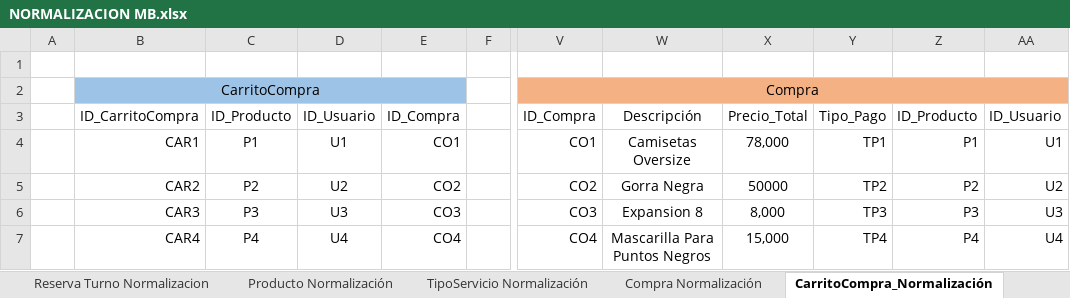
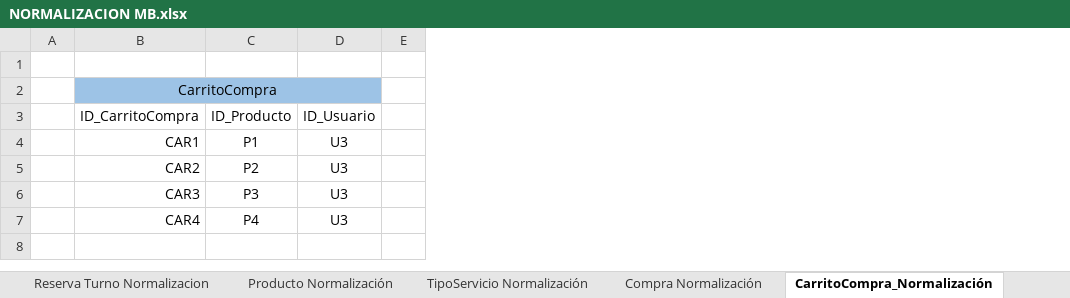
Before and after one commit to DavidV4iss/Master-Barber, an Excel workbook: Normalizacion Modelo Entidad Relacion/NORMALIZACION MB.xlsx, sheet CarritoCompra_Normalización, drawn as a sheet; only a part is shown, gaps mark what is left out; values as stored, in another font and other column widths than the file's, no borders; the diff names each change by its address in the sheet, - before the commit and + after, or states it on an @@ line.

```diff
--- a/Normalizacion Modelo Entidad Relacion/NORMALIZACION MB.xlsx (sheet CarritoCompra_Normalización)
+++ b/Normalizacion Modelo Entidad Relacion/NORMALIZACION MB.xlsx (sheet CarritoCompra_Normalización)
-column E (ID_Compra), rows 4-7: CO1 | CO2 | CO3 | CO4
-column V (ID_Compra), row 2: Compra; rows 4-7: CO1 | CO2 | CO3 | CO4
-column W (Descripción), rows 4-7: Camisetas Oversize | Gorra Negra | Expansion 8 | Mascarilla Para Puntos Negros
-column X (Precio_Total), rows 4-7: 78,000 | 50000 | 8,000 | 15,000
-column Y (Tipo_Pago), rows 4-7: TP1 | TP2 | TP3 | TP4
-column Z (ID_Producto), rows 4-7: P1 | P2 | P3 | P4
-column AA (ID_Usuario), rows 4-7: U1 | U2 | U3 | U4
-D4 (ID_Usuario): U1
+D4 (ID_Usuario): U3
-D5 (ID_Usuario): U2
+D5 (ID_Usuario): U3
-D7 (ID_Usuario): U4
+D7 (ID_Usuario): U3
```
Also changed, not shown: sheet Recordatorio_Normalización, sheet Reserva Turno Normalizacion, sheet Compra Normalización, sheet Factura_Normalización, DICCIONARIO DE BASE DE DATOS/Base de DATOS.xlsx, 3 other files.
